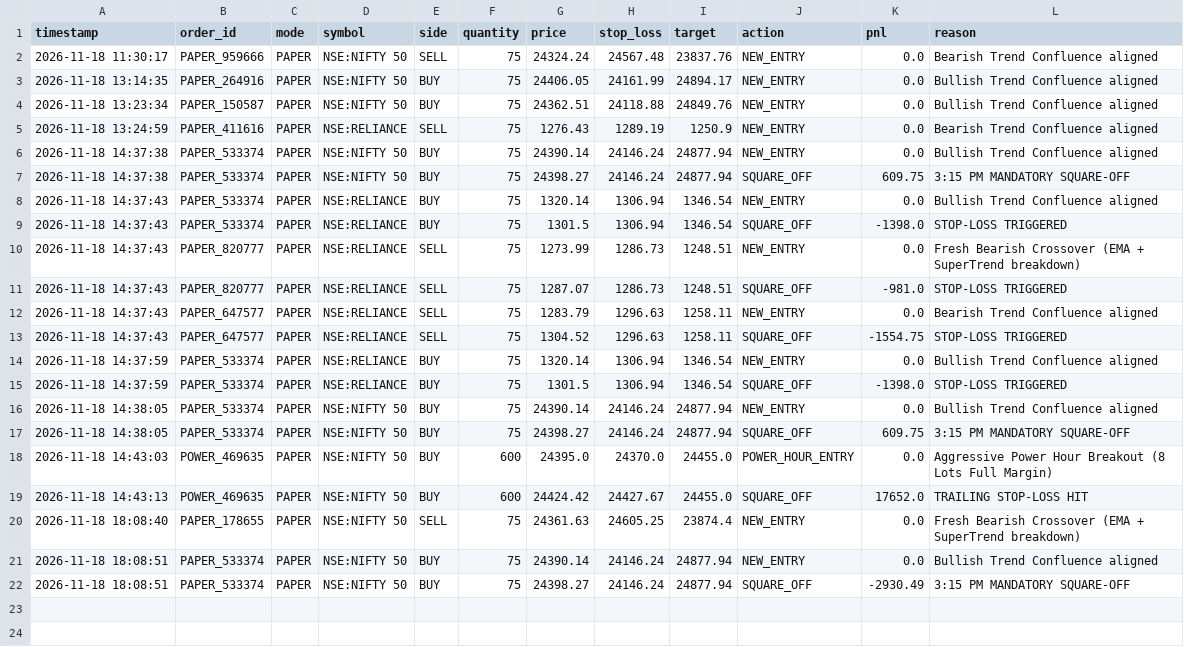
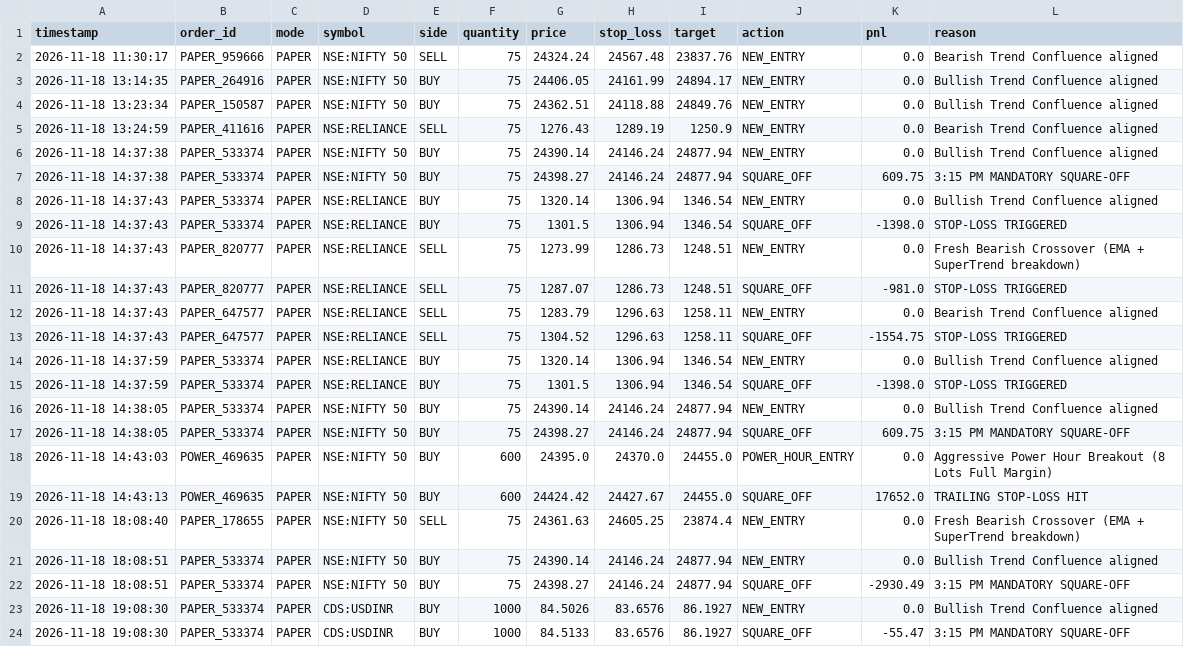
Before and after one commit to smartjaganrao/trading-online, a CSV file: data/trades.csv, drawn as a sheet; the diff names each change by its address in the sheet, - before the commit and + after, or states it on an @@ line.

```diff
--- a/data/trades.csv
+++ b/data/trades.csv
+row 23: 2026-11-18 19:08:30 | PAPER_533374 | PAPER | CDS:USDINR | BUY | 1000 | 84.5026 | 83.6576 | 86.1927 | NEW_ENTRY | 0.0 | Bullish Trend Confluence aligned
+row 24: 2026-11-18 19:08:30 | PAPER_533374 | PAPER | CDS:USDINR | BUY | 1000 | 84.5133 | 83.6576 | 86.1927 | SQUARE_OFF | -55.47 | 3:15 PM MANDATORY SQUARE-OFF
```
Also changed, not shown: 4 other files.
